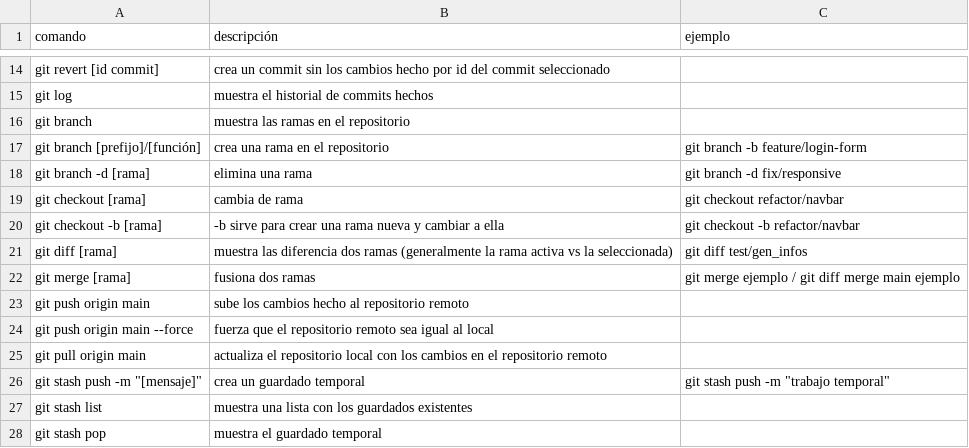
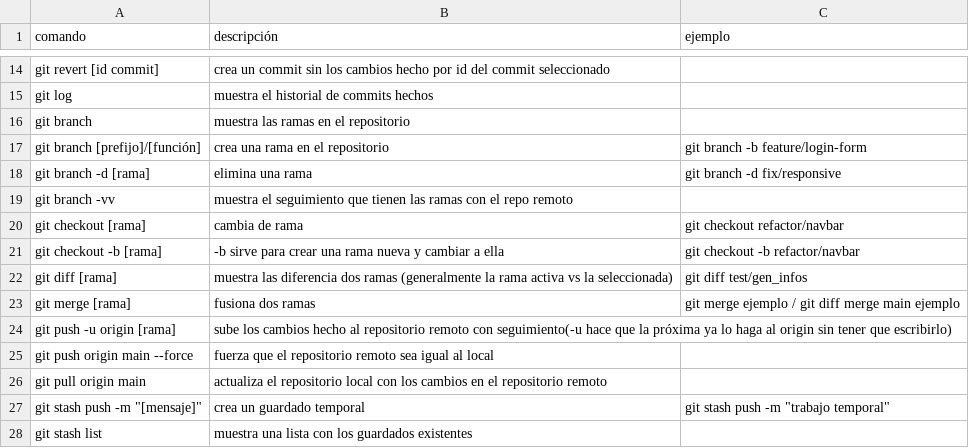
Before and after one commit to DevRehpotsirhc/Classes, a CSV file: Git/gitcommands.csv, drawn as a sheet; only a part is shown, gaps mark what is left out; the shorter side is filled out with more unchanged rows.

Commit message:
add: añadí un comando nuevo y cambié uno existente para que sea más genérico

```diff
--- a/Git/gitcommands.csv
+++ b/Git/gitcommands.csv
@@ -18,2 +18,3 @@ git branch [prefijo]/[función], crea una rama en el repositorio, git branch -b
 git branch -d [rama], elimina una rama, git branch -d fix/responsive
+git branch -vv, muestra el seguimiento que tienen las ramas con el repo remoto
 git checkout [rama], cambia de rama, git checkout refactor/navbar
@@ -22,3 +23,3 @@ git diff [rama], muestra las diferencia dos ramas (generalmente la rama activa v
 git merge [rama], fusiona dos ramas, git merge ejemplo / git diff merge main ejemplo
-git push origin main, sube los cambios hecho al repositorio remoto
+git push -u origin [rama], sube los cambios hecho al repositorio remoto con seguimiento(-u hace que la próxima ya lo haga al origin sin tener que escribirlo)
 git push origin main --force, fuerza que el repositorio remoto sea igual al local
```
